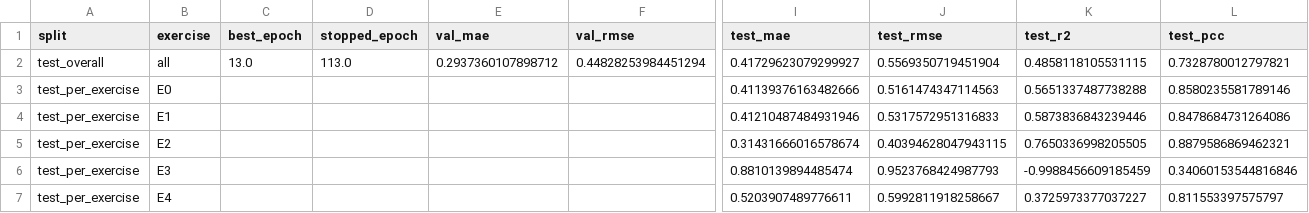
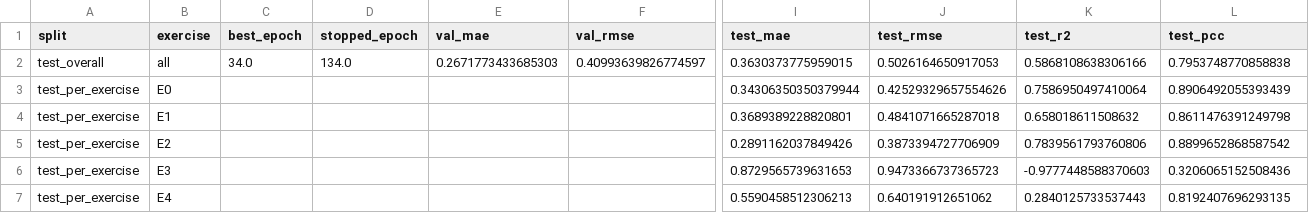
Before and after one commit to Masa-Shaheen/Results, a CSV file: training_summary.csv, drawn as a sheet; only a part is shown, gaps mark what is left out; the diff covers the shown part only; the diff names each change by its address in the sheet, - before the commit and + after, or states it on an @@ line.

Commit message:
Update training results and plots

```diff
--- a/training_summary.csv
+++ b/training_summary.csv
-C2 (best_epoch): 13.0
+C2 (best_epoch): 34.0
-D2 (stopped_epoch): 113.0
+D2 (stopped_epoch): 134.0
-E2 (val_mae): 0.2937360107898712
+E2 (val_mae): 0.2671773433685303
-F2 (val_rmse): 0.44828253984451294
+F2 (val_rmse): 0.40993639826774597
-I2 (test_mae): 0.41729623079299927
+I2 (test_mae): 0.3630373775959015
-J2 (test_rmse): 0.5569350719451904
+J2 (test_rmse): 0.5026164650917053
-K2 (test_r2): 0.4858118105531115
+K2 (test_r2): 0.5868108638306166
-L2 (test_pcc): 0.7328780012797821
+L2 (test_pcc): 0.7953748770858838
-I3 (test_mae): 0.41139376163482666
+I3 (test_mae): 0.34306350350379944
-J3 (test_rmse): 0.5161474347114563
+J3 (test_rmse): 0.42529329657554626
-K3 (test_r2): 0.5651337487738288
+K3 (test_r2): 0.7586950497410064
-L3 (test_pcc): 0.8580235581789146
+L3 (test_pcc): 0.8906492055393439
-I4 (test_mae): 0.41210487484931946
+I4 (test_mae): 0.3689389228820801
-J4 (test_rmse): 0.5317572951316833
+J4 (test_rmse): 0.4841071665287018
-K4 (test_r2): 0.5873836843239446
+K4 (test_r2): 0.658018611508632
-L4 (test_pcc): 0.8478684731264086
+L4 (test_pcc): 0.8611476391249798
-I5 (test_mae): 0.31431666016578674
+I5 (test_mae): 0.2891162037849426
-J5 (test_rmse): 0.40394628047943115
+J5 (test_rmse): 0.3873394727706909
-K5 (test_r2): 0.7650336998205505
+K5 (test_r2): 0.7839561793760806
-L5 (test_pcc): 0.8879586869462321
+L5 (test_pcc): 0.8899652868587542
-I6 (test_mae): 0.8810139894485474
+I6 (test_mae): 0.8729565739631653
-J6 (test_rmse): 0.9523768424987793
+J6 (test_rmse): 0.9473366737365723
-K6 (test_r2): -0.9988456609185459
+K6 (test_r2): -0.9777448588370603
-L6 (test_pcc): 0.34060153544816846
+L6 (test_pcc): 0.3206065152508436
-I7 (test_mae): 0.5203907489776611
+I7 (test_mae): 0.5590458512306213
-J7 (test_rmse): 0.5992811918258667
+J7 (test_rmse): 0.640191912651062
-K7 (test_r2): 0.3725973377037227
+K7 (test_r2): 0.2840125733537443
-L7 (test_pcc): 0.811553397575797
+L7 (test_pcc): 0.8192407696293135
```
Also changed, not shown: 27 edited cells elsewhere in this file, 21 other files.
